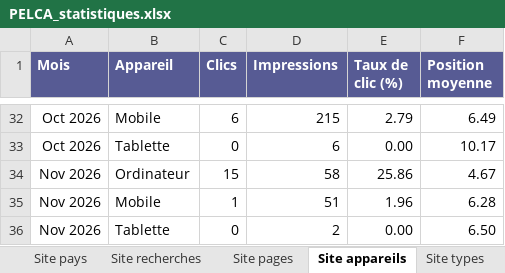
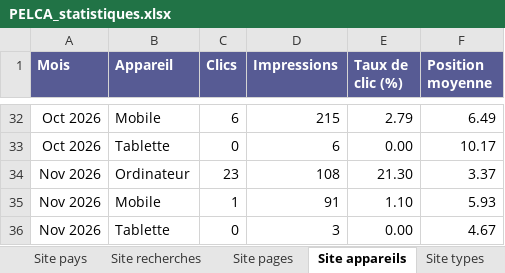
Before and after one commit to pelca-analytics/pelca-analytics.github.io, an Excel workbook: PELCA_statistiques.xlsx, sheet Site appareils, drawn as a sheet; only a part is shown, gaps mark what is left out; values as stored, in another font and other column widths than the file's, no borders; table styles not drawn; the diff names each change by its address in the sheet, - before the commit and + after, or states it on an @@ line.

```diff
--- a/PELCA_statistiques.xlsx (sheet Site appareils)
+++ b/PELCA_statistiques.xlsx (sheet Site appareils)
-C34 (Clics): 15
+C34 (Clics): 23
-D34 (Impressions): 58
+D34 (Impressions): 108
-E34 (Taux de clic (%)): 25.86
+E34 (Taux de clic (%)): 21.30
-F34 (Position moyenne): 4.67
+F34 (Position moyenne): 3.37
-D35 (Impressions): 51
+D35 (Impressions): 91
-E35 (Taux de clic (%)): 1.96
+E35 (Taux de clic (%)): 1.10
-F35 (Position moyenne): 6.28
+F35 (Position moyenne): 5.93
-D36 (Impressions): 2
+D36 (Impressions): 3
-F36 (Position moyenne): 6.50
+F36 (Position moyenne): 4.67
```
Also changed, not shown: sheet Site pays, sheet GitHub pages, sheet Site jours, sheet GitHub jours, sheet GitHub sources, sheet GitHub téléchargements, 10 more sheets, 26 other files.
